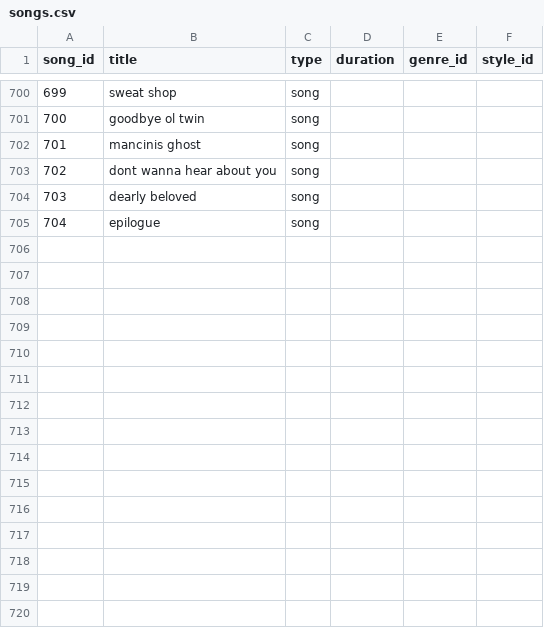
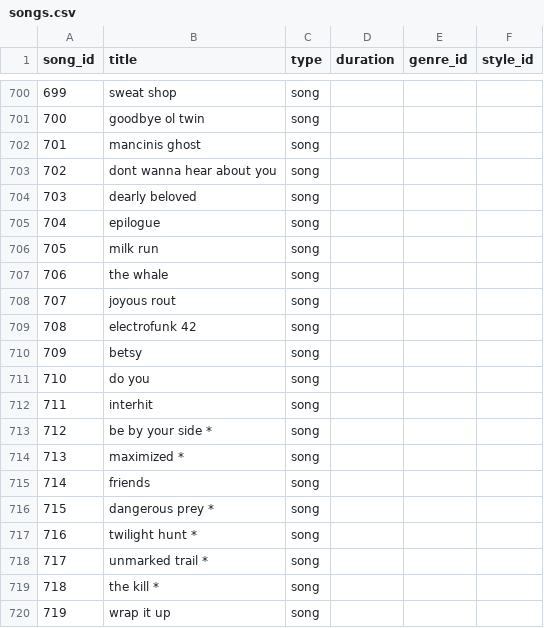
Before and after one commit to gighive/gighive, a CSV file: ansible/roles/docker/files/mysql/dbScripts/loadutilities/prepped_csvs/songs.csv, drawn as a sheet; only a part is shown, gaps mark what is left out; the diff names each change by its address in the sheet, - before the commit and + after, or states it on an @@ line.

```diff
--- a/ansible/roles/docker/files/mysql/dbScripts/loadutilities/prepped_csvs/songs.csv
+++ b/ansible/roles/docker/files/mysql/dbScripts/loadutilities/prepped_csvs/songs.csv
+row 706: 705 | milk run | song
+row 707: 706 | the whale | song
+row 708: 707 | joyous rout | song
+row 709: 708 | electrofunk 42 | song
+row 710: 709 | betsy | song
+row 711: 710 | do you | song
+row 712: 711 | interhit | song
+row 713: 712 | be by your side * | song
+row 714: 713 | maximized * | song
+row 715: 714 | friends | song
+row 716: 715 | dangerous prey * | song
+row 717: 716 | twilight hunt * | song
+row 718: 717 | unmarked trail * | song
+row 719: 718 | the kill * | song
+row 720: 719 | wrap it up | song
```
Also changed, not shown: ansible/roles/docker/files/mysql/dbScripts/loadutilities/cleaned_stormpigs_database.csv, ansible/roles/docker/files/mysql/dbScripts/loadutilities/prepped_csvs/cleaned_stormpigs_database_augmented.csv, 18 other files.
